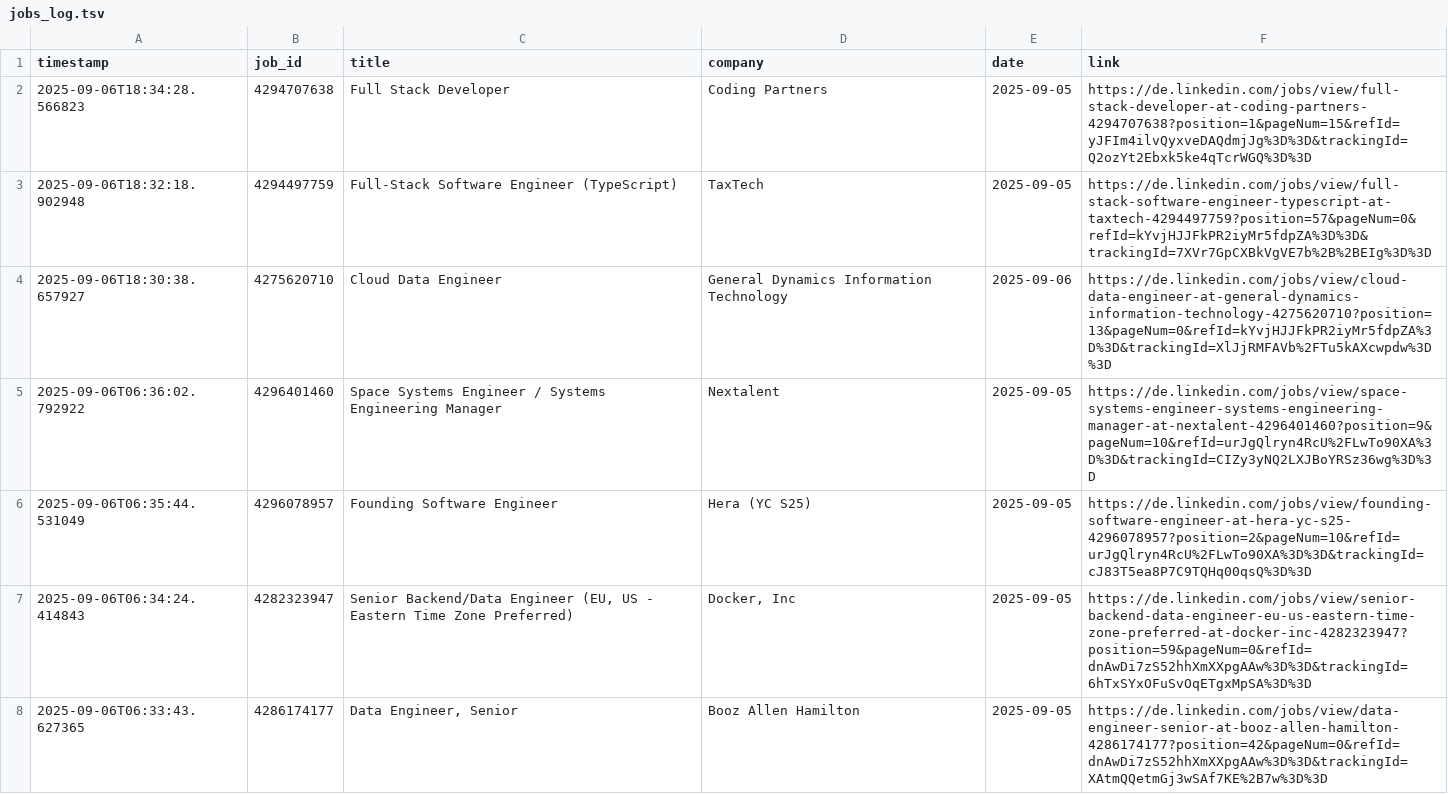
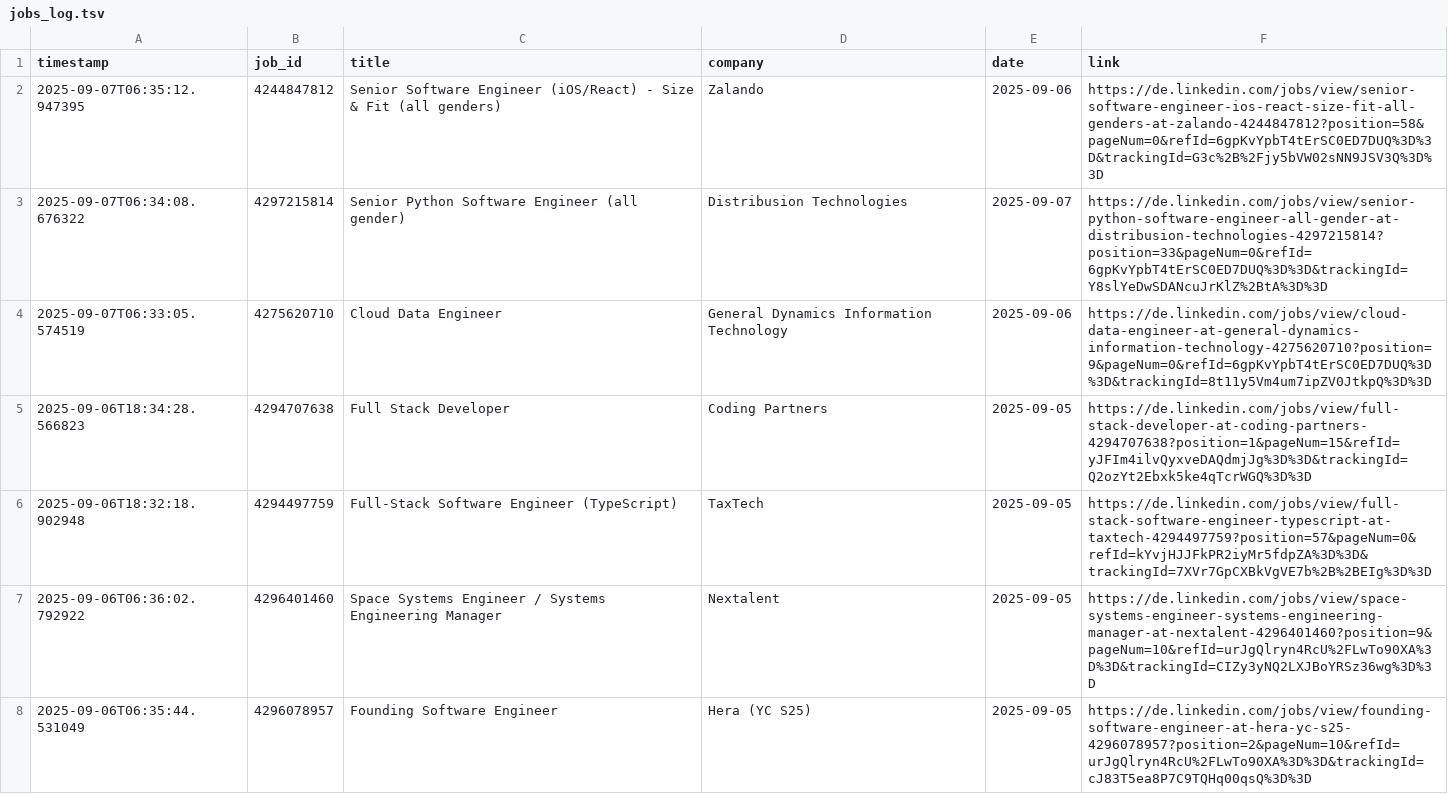
Before and after one commit to mugundanaswin/Data_Engineering, a TSV file: webscrapping_projects/scheduled/outputs/jobs_log.tsv, drawn as a sheet; only a part is shown; the shorter side is filled out with more unchanged rows.

```diff
--- a/webscrapping_projects/scheduled/outputs/jobs_log.tsv
+++ b/webscrapping_projects/scheduled/outputs/jobs_log.tsv
@@ -1,5 +1,7 @@
 timestamp	job_id	title	company	date	link
+2025-09-07T06:35:12.947395	4244847812	Senior Software Engineer (iOS/React) - Size & Fit (all genders)	Zalando	2025-09-06	https://de.linkedin.com/jobs/view/senior-software-engineer-ios-react-size-fit-all-genders-at-zalando-4244847812?position=58&pageNum=0&refId=6gpKvYpbT4tErSC0ED7DUQ%3D%3D&trackingId=G3c%2B%2Fjy5bVW02sNN9JSV3Q%3D%3D
+2025-09-07T06:34:08.676322	4297215814	Senior Python Software Engineer (all gender)	Distribusion Technologies	2025-09-07	https://de.linkedin.com/jobs/view/senior-python-software-engineer-all-gender-at-distribusion-technologies-4297215814?position=33&pageNum=0&refId=6gpKvYpbT4tErSC0ED7DUQ%3D%3D&trackingId=Y8slYeDwSDANcuJrKlZ%2BtA%3D%3D
+2025-09-07T06:33:05.574519	4275620710	Cloud Data Engineer	General Dynamics Information Technology	2025-09-06	https://de.linkedin.com/jobs/view/cloud-data-engineer-at-general-dynamics-information-technology-4275620710?position=9&pageNum=0&refId=6gpKvYpbT4tErSC0ED7DUQ%3D%3D&trackingId=8t11y5Vm4um7ipZV0JtkpQ%3D%3D
 2025-09-06T18:34:28.566823	4294707638	Full Stack Developer	Coding Partners	2025-09-05	https://de.linkedin.com/jobs/view/full-stack-developer-at-coding-partners-4294707638?position=1&pageNum=15&refId=yJFIm4ilvQyxveDAQdmjJg%3D%3D&trackingId=Q2ozYt2Ebxk5ke4qTcrWGQ%3D%3D
 2025-09-06T18:32:18.902948	4294497759	Full-Stack Software Engineer (TypeScript)	TaxTech	2025-09-05	https://de.linkedin.com/jobs/view/full-stack-software-engineer-typescript-at-taxtech-4294497759?position=57&pageNum=0&refId=kYvjHJJFkPR2iyMr5fdpZA%3D%3D&trackingId=7XVr7GpCXBkVgVE7b%2B%2BEIg%3D%3D
-2025-09-06T18:30:38.657927	4275620710	Cloud Data Engineer	General Dynamics Information Technology	2025-09-06	https://de.linkedin.com/jobs/view/cloud-data-engineer-at-general-dynamics-information-technology-4275620710?position=13&pageNum=0&refId=kYvjHJJFkPR2iyMr5fdpZA%3D%3D&trackingId=XlJjRMFAVb%2FTu5kAXcwpdw%3D%3D
 2025-09-06T06:36:02.792922	4296401460	Space Systems Engineer / Systems Engineering Manager	Nextalent	2025-09-05	https://de.linkedin.com/jobs/view/space-systems-engineer-systems-engineering-manager-at-nextalent-4296401460?position=9&pageNum=10&refId=urJgQlryn4RcU%2FLwTo90XA%3D%3D&trackingId=CIZy3yNQ2LXJBoYRSz36wg%3D%3D
```
